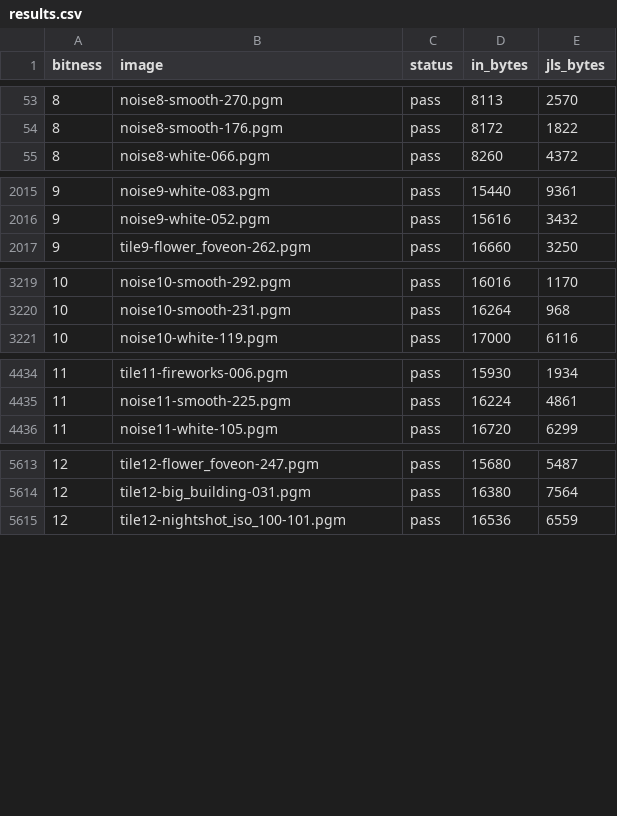
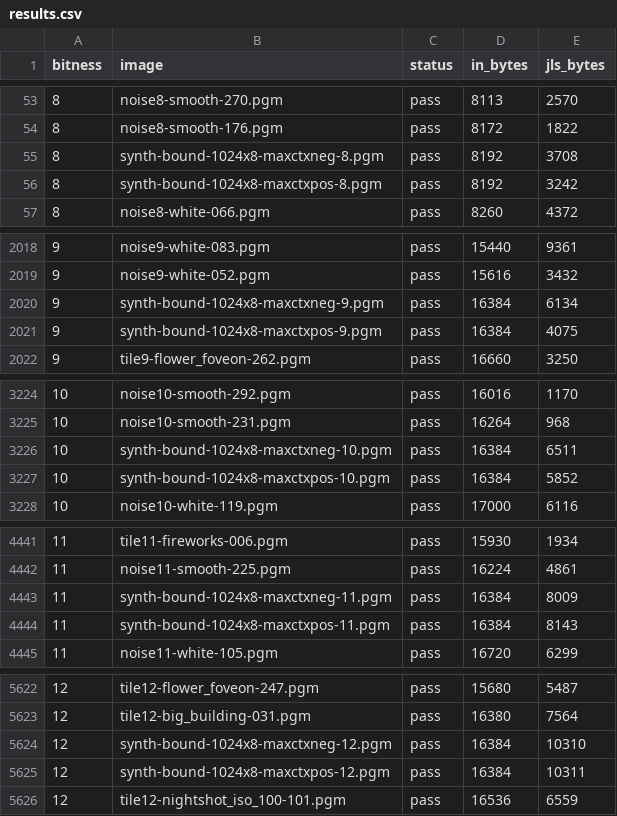
Before and after one commit to isentropic-fpga/OpenJLS-Demos, a CSV file: EncodeOverEthernet/Verification/out/results.csv, drawn as a sheet; only a part is shown, gaps mark what is left out; the diff covers the shown part only; the diff names each change by its address in the sheet, - before the commit and + after, or states it on an @@ line.

```diff
--- a/EncodeOverEthernet/Verification/out/results.csv
+++ b/EncodeOverEthernet/Verification/out/results.csv
+row 55: 8 | synth-bound-1024x8-maxctxneg-8.pgm | pass | 8192 | 3708
+row 56: 8 | synth-bound-1024x8-maxctxpos-8.pgm | pass | 8192 | 3242
+row 2020: 9 | synth-bound-1024x8-maxctxneg-9.pgm | pass | 16384 | 6134
+row 2021: 9 | synth-bound-1024x8-maxctxpos-9.pgm | pass | 16384 | 4075
+row 3226: 10 | synth-bound-1024x8-maxctxneg-10.pgm | pass | 16384 | 6511
+row 3227: 10 | synth-bound-1024x8-maxctxpos-10.pgm | pass | 16384 | 5852
+row 4443: 11 | synth-bound-1024x8-maxctxneg-11.pgm | pass | 16384 | 8009
+row 4444: 11 | synth-bound-1024x8-maxctxpos-11.pgm | pass | 16384 | 8143
+row 5624: 12 | synth-bound-1024x8-maxctxneg-12.pgm | pass | 16384 | 10310
+row 5625: 12 | synth-bound-1024x8-maxctxpos-12.pgm | pass | 16384 | 10311
```
Also changed, not shown: 10 added rows elsewhere in this file.
